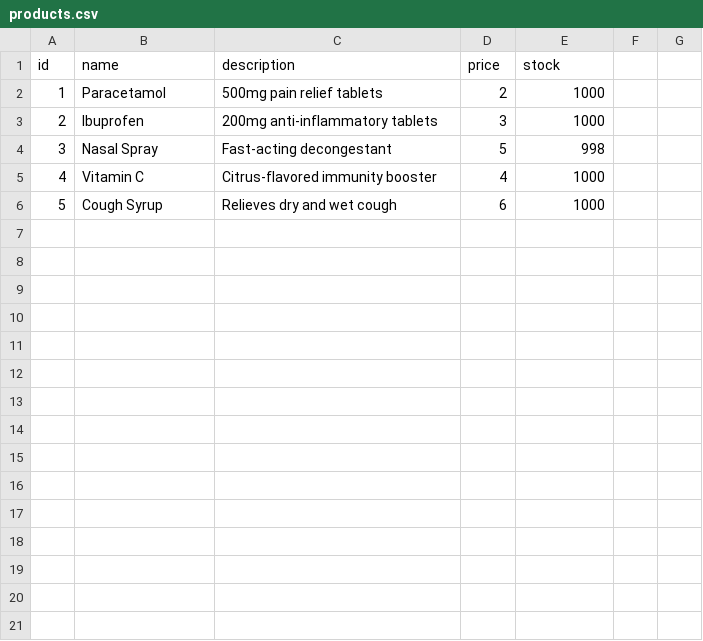
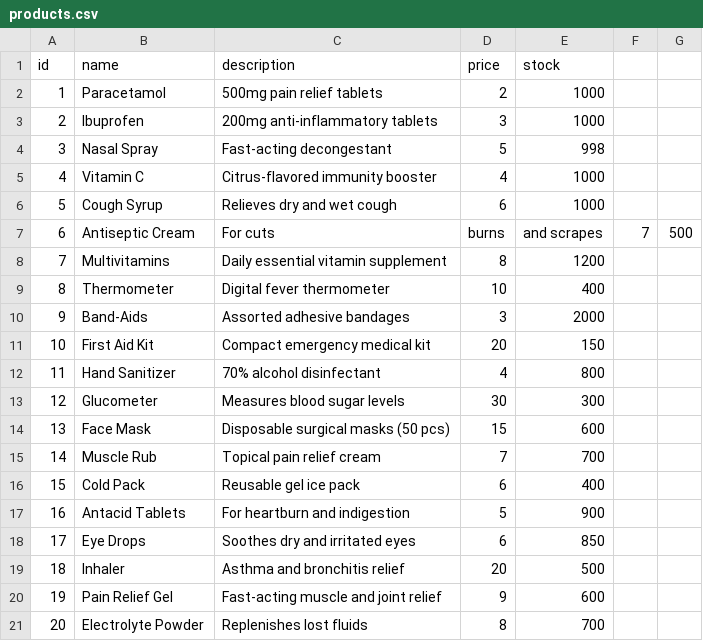
Before and after one commit to 23DP1LVidr/Eksamena_darbs_LV, a CSV file: data/products.csv, drawn as a sheet; the diff names each change by its address in the sheet, - before the commit and + after, or states it on an @@ line.

```diff
--- a/data/products.csv
+++ b/data/products.csv
+row 7: 6 | Antiseptic Cream | For cuts | burns | and scrapes | 7 | 500
+row 8: 7 | Multivitamins | Daily essential vitamin supplement | 8 | 1200
+row 9: 8 | Thermometer | Digital fever thermometer | 10 | 400
+row 10: 9 | Band-Aids | Assorted adhesive bandages | 3 | 2000
+row 11: 10 | First Aid Kit | Compact emergency medical kit | 20 | 150
+row 12: 11 | Hand Sanitizer | 70% alcohol disinfectant | 4 | 800
+row 13: 12 | Glucometer | Measures blood sugar levels | 30 | 300
+row 14: 13 | Face Mask | Disposable surgical masks (50 pcs) | 15 | 600
+row 15: 14 | Muscle Rub | Topical pain relief cream | 7 | 700
+row 16: 15 | Cold Pack | Reusable gel ice pack | 6 | 400
+row 17: 16 | Antacid Tablets | For heartburn and indigestion | 5 | 900
+row 18: 17 | Eye Drops | Soothes dry and irritated eyes | 6 | 850
+row 19: 18 | Inhaler | Asthma and bronchitis relief | 20 | 500
+row 20: 19 | Pain Relief Gel | Fast-acting muscle and joint relief | 9 | 600
+row 21: 20 | Electrolyte Powder | Replenishes lost fluids | 8 | 700
```
Also changed, not shown: Products.csv, data/appointments.csv, 2 other files.
